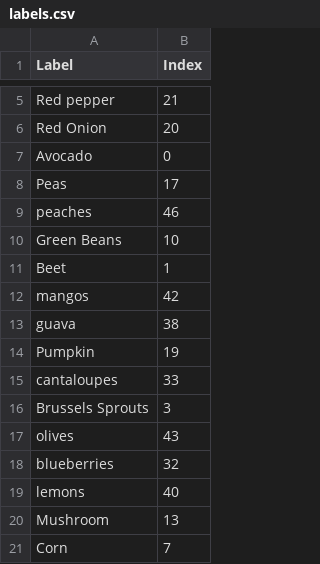
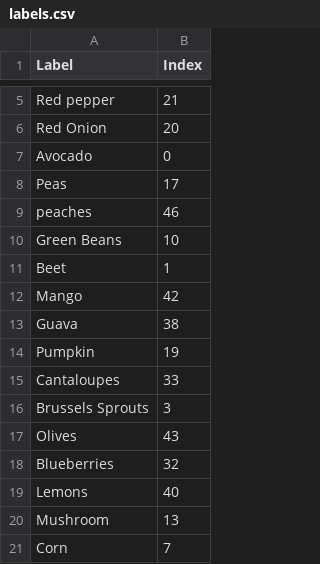
Before and after one commit to TruptiSamant/neural-chefs, a CSV file: app/models/labels.csv, drawn as a sheet; only a part is shown, gaps mark what is left out.

```diff
--- a/app/models/labels.csv
+++ b/app/models/labels.csv
@@ -11,10 +11,10 @@ Green Beans,10
 Beet,1
-mangos,42
-guava,38
+Mango,42
+Guava,38
 Pumpkin,19
-cantaloupes,33
+Cantaloupes,33
 Brussels Sprouts,3
-olives,43
-blueberries,32
-lemons,40
+Olives,43
+Blueberries,32
+Lemons,40
 Mushroom,13
```
Also changed, not shown: app/recipes/Indian.csv, 9 other files.
